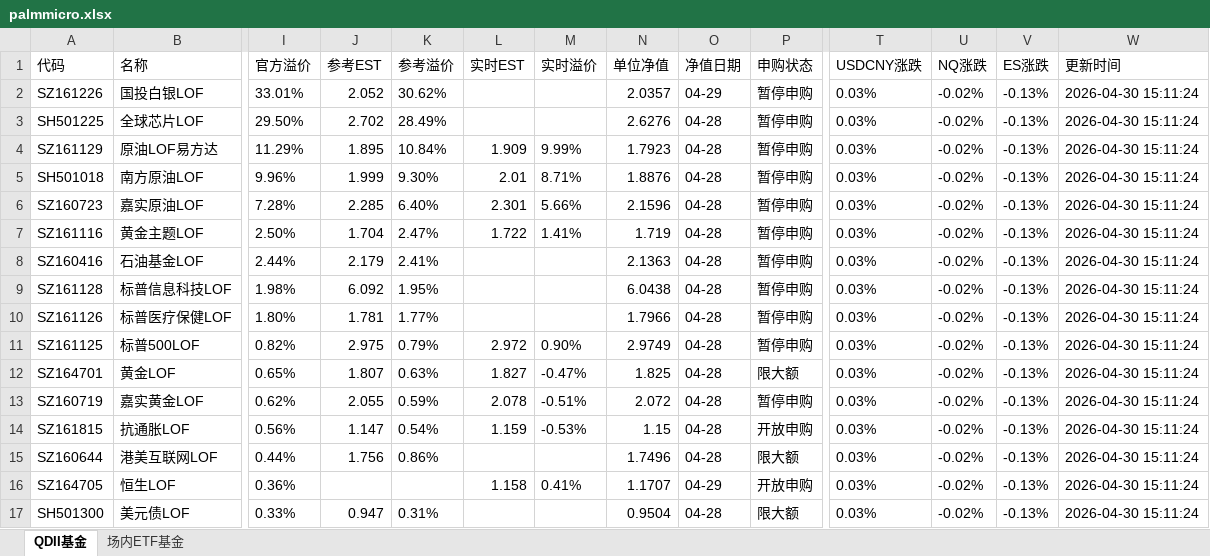
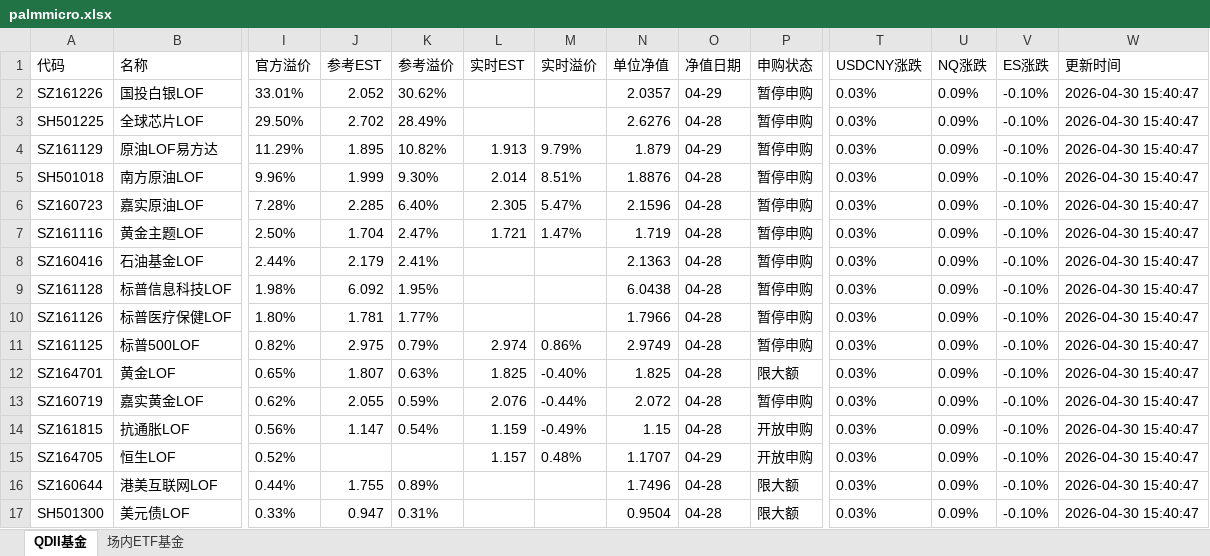
Before and after one commit to codes84/etf-monitor, an Excel workbook: palmmicro.xlsx, sheet QDII基金, drawn as a sheet; only a part is shown, gaps mark what is left out; values as stored, in another font and other column widths than the file's, no borders; removed rows and columns are numbered as before the commit, all else as after; rows hold the shown columns only; the diff covers the shown part only; the diff names each change by its address in the sheet, - before the commit and + after, or states it on an @@ line.

```diff
--- a/palmmicro.xlsx (sheet QDII基金)
+++ b/palmmicro.xlsx (sheet QDII基金)
-U2:U14 (NQ涨跌): -0.02%
+U2:U14 (NQ涨跌): 0.09%
-V2:V14 (ES涨跌): -0.13%
+V2:V14 (ES涨跌): -0.10%
-W2:W14 (更新时间): 2026-04-30 15:11:24
+W2:W14 (更新时间): 2026-04-30 15:40:47
-K4 (参考溢价): 10.84%
+K4 (参考溢价): 10.82%
-L4 (实时EST): 1.909
+L4 (实时EST): 1.913
-M4 (实时溢价): 9.99%
+M4 (实时溢价): 9.79%
-N4 (单位净值): 1.7923
+N4 (单位净值): 1.879
-O4 (净值日期): 04-28
+O4 (净值日期): 04-29
-L5 (实时EST): 2.01
+L5 (实时EST): 2.014
-M5 (实时溢价): 8.71%
+M5 (实时溢价): 8.51%
-L6 (实时EST): 2.301
+L6 (实时EST): 2.305
-M6 (实时溢价): 5.66%
+M6 (实时溢价): 5.47%
-L7 (实时EST): 1.722
+L7 (实时EST): 1.721
-M7 (实时溢价): 1.41%
+M7 (实时溢价): 1.47%
-L11 (实时EST): 2.972
+L11 (实时EST): 2.974
-M11 (实时溢价): 0.90%
+M11 (实时溢价): 0.86%
-L12 (实时EST): 1.827
+L12 (实时EST): 1.825
-M12 (实时溢价): -0.47%
+M12 (实时溢价): -0.40%
-L13 (实时EST): 2.078
+L13 (实时EST): 2.076
-M13 (实时溢价): -0.51%
+M13 (实时溢价): -0.44%
-M14 (实时溢价): -0.53%
+M14 (实时溢价): -0.49%
+row 15: SZ164705 | 恒生LOF | 0.52% |  |  | 1.157 | 0.48% | 1.1707 | 04-29 | 开放申购 | 0.03% | 0.09% | -0.10% | 2026-04-30 15:40:47
-J16 (参考EST): 1.756
+J16 (参考EST): 1.755
-K16 (参考溢价): 0.86%
+K16 (参考溢价): 0.89%
-U16 (NQ涨跌): -0.02%
+U16 (NQ涨跌): 0.09%
-V16 (ES涨跌): -0.13%
+V16 (ES涨跌): -0.10%
-W16 (更新时间): 2026-04-30 15:11:24
+W16 (更新时间): 2026-04-30 15:40:47
-row 16: SZ164705 | 恒生LOF | 0.36% |  |  | 1.158 | 0.41% | 1.1707 | 04-29 | 开放申购 | 0.03% | -0.02% | -0.13% | 2026-04-30 15:11:24
-U17 (NQ涨跌): -0.02%
+U17 (NQ涨跌): 0.09%
-V17 (ES涨跌): -0.13%
+V17 (ES涨跌): -0.10%
-W17 (更新时间): 2026-04-30 15:11:24
+W17 (更新时间): 2026-04-30 15:40:47
```
Also changed, not shown: 2 added rows, 2 removed rows and 74 edited cells elsewhere in this sheet, sheet 场内ETF基金, 1 other file.
